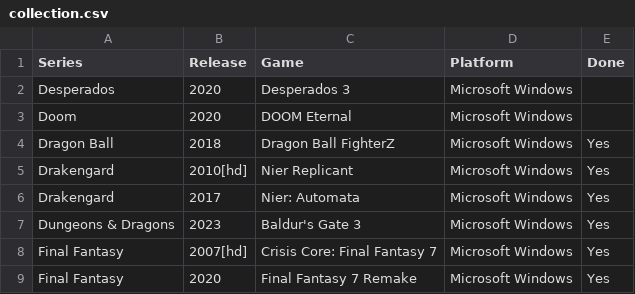
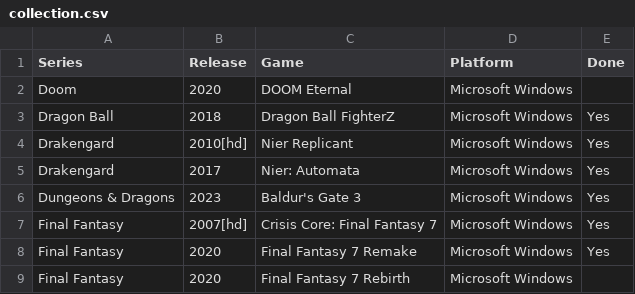
Before and after one commit to seriouslyunderappreciated/seriouslyunderappreciated.github.io, a CSV file: resources/collection.csv, drawn as a sheet; only a part is shown; the shorter side is filled out with more unchanged rows; the diff names each change by its address in the sheet, - before the commit and + after, or states it on an @@ line.

Commit message:
Update collection.csv

```diff
--- a/resources/collection.csv
+++ b/resources/collection.csv
-row 2: Desperados | 2020 | Desperados 3 | Microsoft Windows
```
